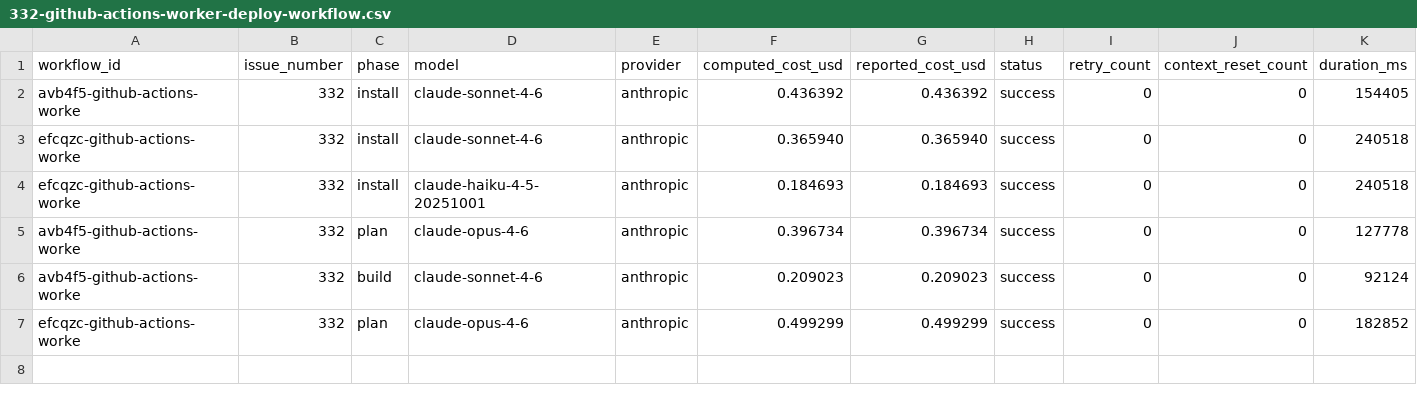
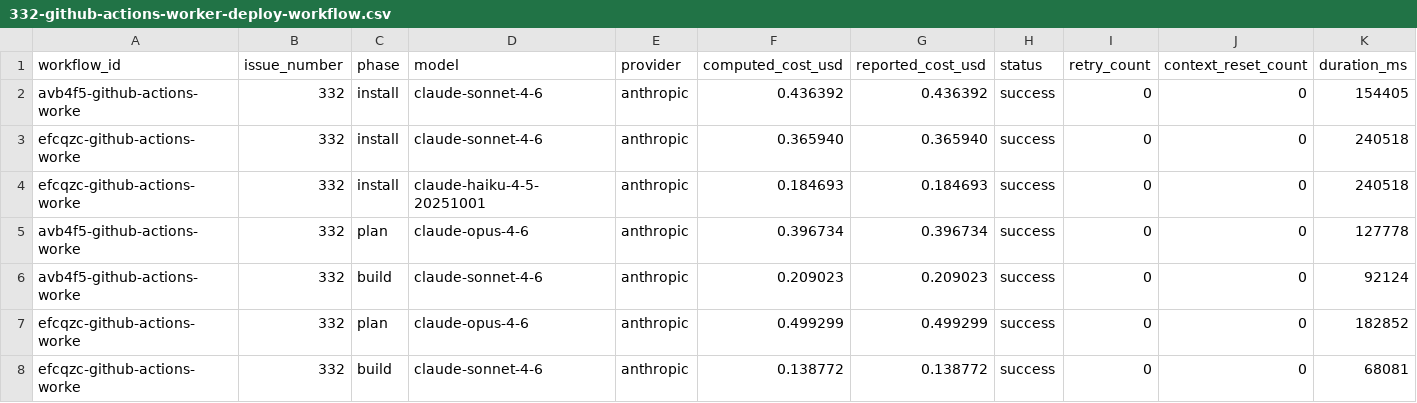
Before and after one commit to paysdoc/AI_Dev_Workflow, a CSV file: projects/AI_Dev_Workflow/332-github-actions-worker-deploy-workflow.csv, drawn as a sheet; only a part is shown; rows hold the shown columns only; the diff names each change by its address in the sheet, - before the commit and + after, or states it on an @@ line.

```diff
--- a/projects/AI_Dev_Workflow/332-github-actions-worker-deploy-workflow.csv
+++ b/projects/AI_Dev_Workflow/332-github-actions-worker-deploy-workflow.csv
+row 8: efcqzc-github-actions-worke | 332 | build | claude-sonnet-4-6 | anthropic | 0.138772 | 0.138772 | success | 0 | 0 | 68081
```
Also changed, not shown: projects/AI_Dev_Workflow/total-cost.csv.
